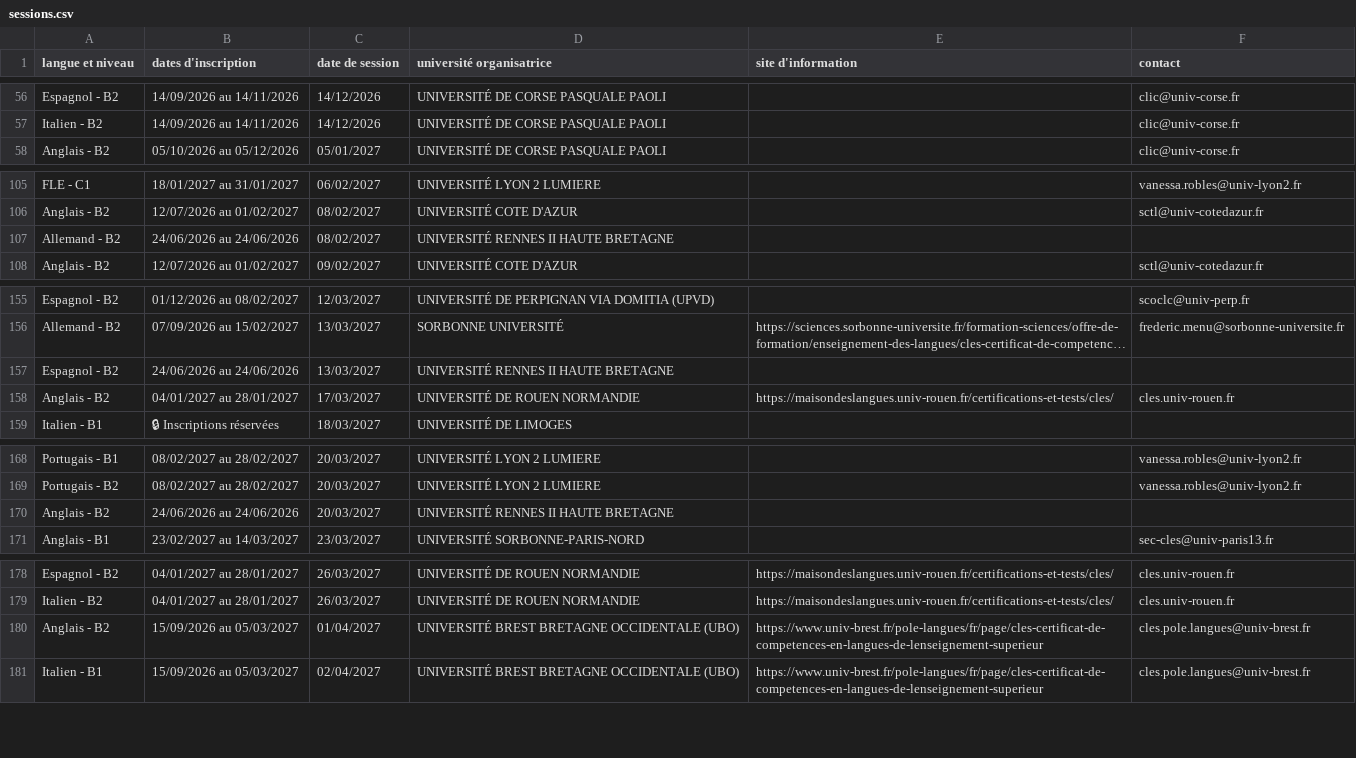
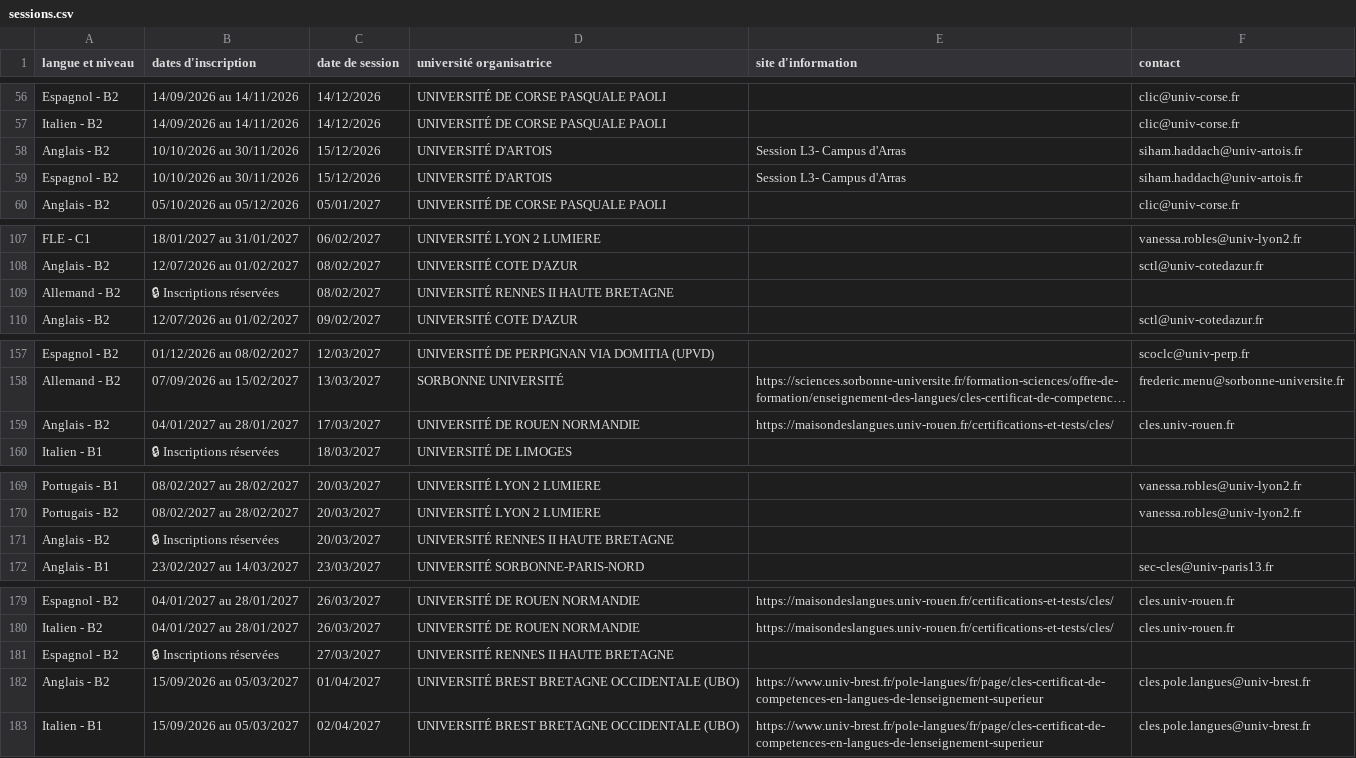
Before and after one commit to certification-cles/sessions, a CSV file: sessions.csv, drawn as a sheet; only a part is shown, gaps mark what is left out; long unchanged cells end in …; removed rows and columns are numbered as before the commit, all else as after; the diff names each change by its address in the sheet, - before the commit and + after, or states it on an @@ line.

Commit message:
MAJ sessions CLES 2026-10-05T05:00:48.702Z

```diff
--- a/sessions.csv
+++ b/sessions.csv
+row 58: Anglais - B2 | 10/10/2026 au 30/11/2026 | 15/12/2026 | UNIVERSITÉ D'ARTOIS | Session L3- Campus d'Arras | siham.haddach@univ-artois.fr
+row 59: Espagnol - B2 | 10/10/2026 au 30/11/2026 | 15/12/2026 | UNIVERSITÉ D'ARTOIS | Session L3- Campus d'Arras | siham.haddach@univ-artois.fr
-B109 (dates d'inscription): 24/06/2026 au 24/06/2026
+B109 (dates d'inscription): 🔒 Inscriptions réservées
-row 157: Espagnol - B2 | 24/06/2026 au 24/06/2026 | 13/03/2027 | UNIVERSITÉ RENNES II HAUTE BRETAGNE
-B171 (dates d'inscription): 24/06/2026 au 24/06/2026
+B171 (dates d'inscription): 🔒 Inscriptions réservées
+row 181: Espagnol - B2 | 🔒 Inscriptions réservées | 27/03/2027 | UNIVERSITÉ RENNES II HAUTE BRETAGNE
```
